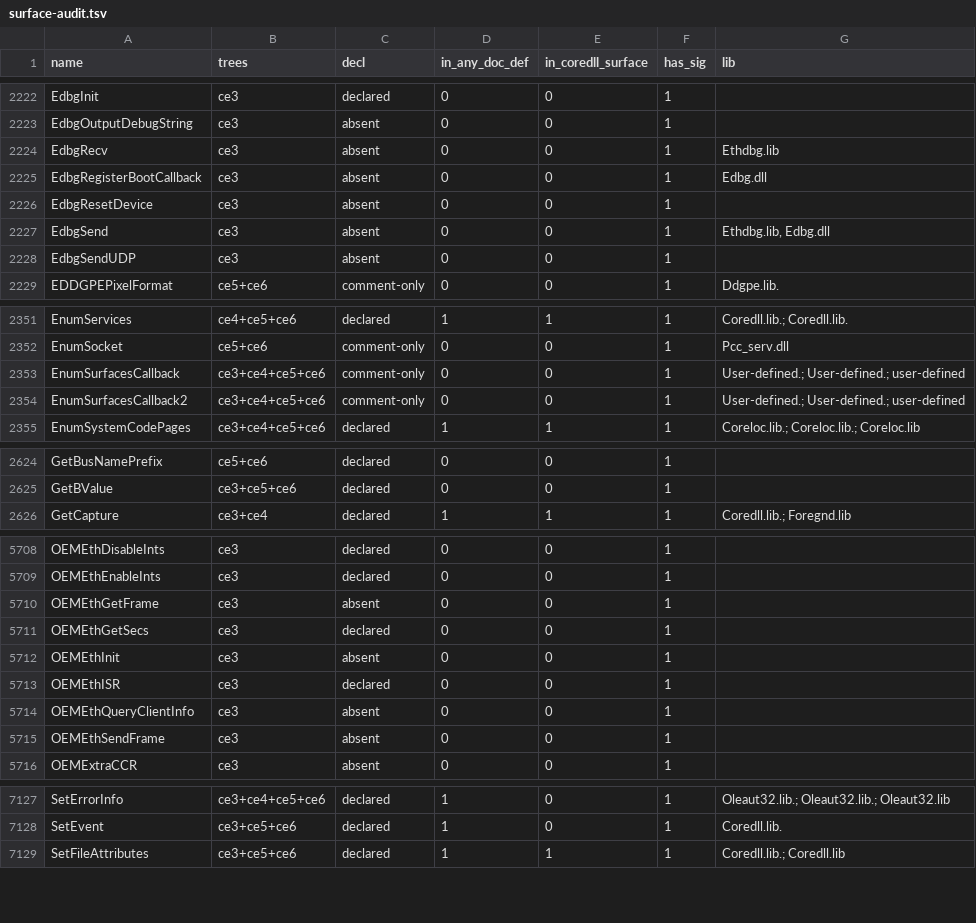
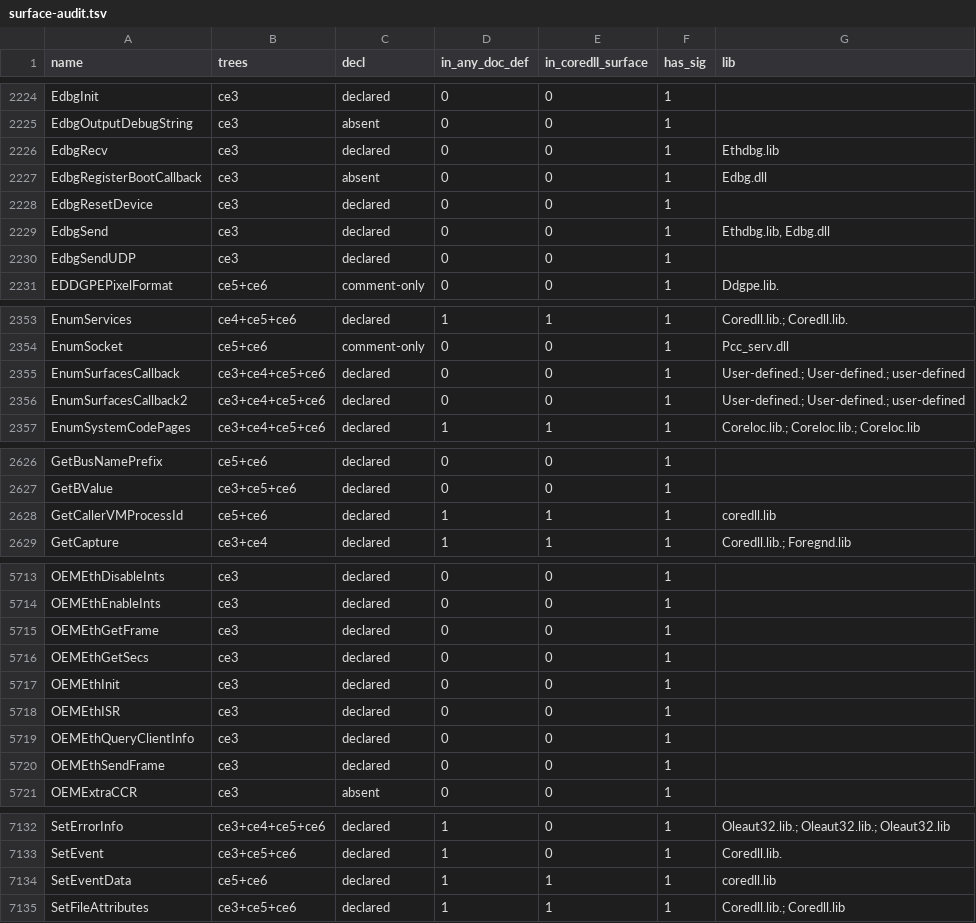
Before and after one commit to kagurasumusun/akari-dev, a TSV file: docs/surface-audit.tsv, drawn as a sheet; only a part is shown, gaps mark what is left out; the diff covers the shown part only.

Commit message:
M106: W-form consistency sweep (69 decls fixed to real W exports + 32 wrong def entries dropped), typedef-scanner bug fix unlocking 42 prototypes, decl-retest tool, CE6 caller-buffer/syscall + cross-process memory surface (11 pages: CeOpen/CloseCallerBuffer, Virtual*Ex family, GetCallerVMProcessId, GetDirectCallerProcessId, SetEventData, GetDeviceUniqueID), RegReplaceKey/RegSaveKey/DeregisterDevice declared, IN/OUT/OPTIONAL + HRESULT basics, include-graph repairs

```diff
--- a/docs/surface-audit.tsv
+++ b/docs/surface-audit.tsv
@@ -2223,7 +2225,7 @@ EdbgInit	ce3	declared	0	0	1
 EdbgOutputDebugString	ce3	absent	0	0	1	
-EdbgRecv	ce3	absent	0	0	1	Ethdbg.lib
+EdbgRecv	ce3	declared	0	0	1	Ethdbg.lib
 EdbgRegisterBootCallback	ce3	absent	0	0	1	Edbg.dll
-EdbgResetDevice	ce3	absent	0	0	1	
-EdbgSend	ce3	absent	0	0	1	Ethdbg.lib, Edbg.dll
-EdbgSendUDP	ce3	absent	0	0	1	
+EdbgResetDevice	ce3	declared	0	0	1	
+EdbgSend	ce3	declared	0	0	1	Ethdbg.lib, Edbg.dll
+EdbgSendUDP	ce3	declared	0	0	1	
 EDDGPEPixelFormat	ce5+ce6	comment-only	0	0	1	Ddgpe.lib.
@@ -2352,4 +2354,4 @@ EnumServices	ce4+ce5+ce6	declared	1	1	1	Coredll.lib.; Coredll.lib.
 EnumSocket	ce5+ce6	comment-only	0	0	1	Pcc_serv.dll
-EnumSurfacesCallback	ce3+ce4+ce5+ce6	comment-only	0	0	1	User-defined.; User-defined.; user-defined
-EnumSurfacesCallback2	ce3+ce4+ce5+ce6	comment-only	0	0	1	User-defined.; User-defined.; user-defined
+EnumSurfacesCallback	ce3+ce4+ce5+ce6	declared	0	0	1	User-defined.; User-defined.; user-defined
+EnumSurfacesCallback2	ce3+ce4+ce5+ce6	declared	0	0	1	User-defined.; User-defined.; user-defined
 EnumSystemCodePages	ce3+ce4+ce5+ce6	declared	1	1	1	Coreloc.lib.; Coreloc.lib.; Coreloc.lib
@@ -2625,2 +2627,3 @@ GetBusNamePrefix	ce5+ce6	declared	0	0	1
 GetBValue	ce3+ce5+ce6	declared	0	0	1	
+GetCallerVMProcessId	ce5+ce6	declared	1	1	1	coredll.lib
 GetCapture	ce3+ce4	declared	1	1	1	Coredll.lib.; Foregnd.lib
@@ -5709,8 +5714,8 @@ OEMEthDisableInts	ce3	declared	0	0	1
 OEMEthEnableInts	ce3	declared	0	0	1	
-OEMEthGetFrame	ce3	absent	0	0	1	
+OEMEthGetFrame	ce3	declared	0	0	1	
 OEMEthGetSecs	ce3	declared	0	0	1	
-OEMEthInit	ce3	absent	0	0	1	
+OEMEthInit	ce3	declared	0	0	1	
 OEMEthISR	ce3	declared	0	0	1	
-OEMEthQueryClientInfo	ce3	absent	0	0	1	
-OEMEthSendFrame	ce3	absent	0	0	1	
+OEMEthQueryClientInfo	ce3	declared	0	0	1	
+OEMEthSendFrame	ce3	declared	0	0	1	
 OEMExtraCCR	ce3	absent	0	0	1	
@@ -7128,2 +7133,3 @@ SetErrorInfo	ce3+ce4+ce5+ce6	declared	1	0	1	Oleaut32.lib.; Oleaut32.lib.; Oleaut
 SetEvent	ce3+ce5+ce6	declared	1	0	1	Coredll.lib.
+SetEventData	ce5+ce6	declared	1	1	1	coredll.lib
 SetFileAttributes	ce3+ce5+ce6	declared	1	1	1	Coredll.lib.; Coredll.lib
```
Also changed, not shown: 9 added rows and 46 edited cells elsewhere in this file, 40 other files.
